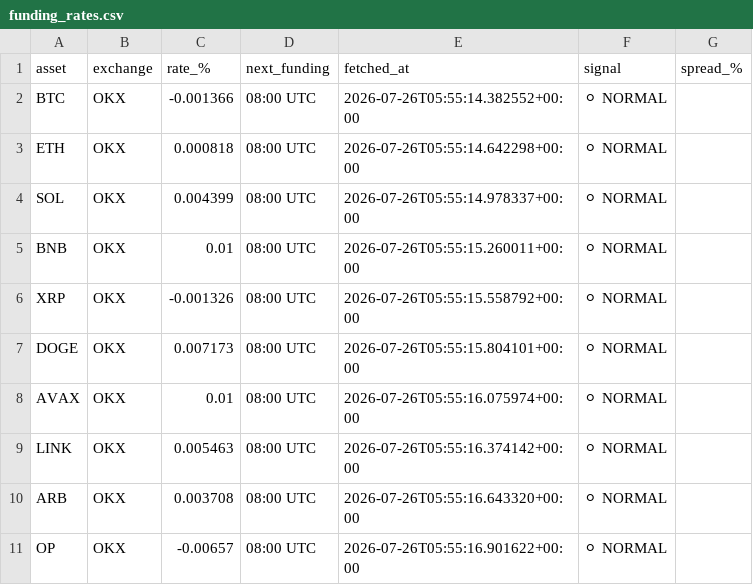
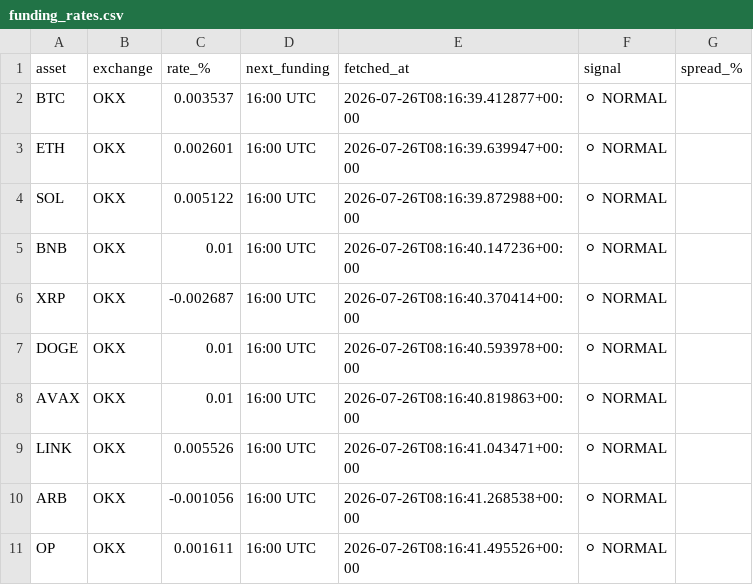
Before and after one commit to johnyJustAHelper/Funding-rates, a CSV file: funding_rates.csv, drawn as a sheet.

```diff
--- a/funding_rates.csv
+++ b/funding_rates.csv
@@ -1,11 +1,11 @@
 asset,exchange,rate_%,next_funding,fetched_at,signal,spread_%
-BTC,OKX,-0.001366,08:00 UTC,2026-07-26T05:55:14.382552+00:00,⚪ NORMAL,
-ETH,OKX,0.000818,08:00 UTC,2026-07-26T05:55:14.642298+00:00,⚪ NORMAL,
-SOL,OKX,0.004399,08:00 UTC,2026-07-26T05:55:14.978337+00:00,⚪ NORMAL,
-BNB,OKX,0.01,08:00 UTC,2026-07-26T05:55:15.260011+00:00,⚪ NORMAL,
-XRP,OKX,-0.001326,08:00 UTC,2026-07-26T05:55:15.558792+00:00,⚪ NORMAL,
-DOGE,OKX,0.007173,08:00 UTC,2026-07-26T05:55:15.804101+00:00,⚪ NORMAL,
-AVAX,OKX,0.01,08:00 UTC,2026-07-26T05:55:16.075974+00:00,⚪ NORMAL,
-LINK,OKX,0.005463,08:00 UTC,2026-07-26T05:55:16.374142+00:00,⚪ NORMAL,
-ARB,OKX,0.003708,08:00 UTC,2026-07-26T05:55:16.643320+00:00,⚪ NORMAL,
-OP,OKX,-0.00657,08:00 UTC,2026-07-26T05:55:16.901622+00:00,⚪ NORMAL,
+BTC,OKX,0.003537,16:00 UTC,2026-07-26T08:16:39.412877+00:00,⚪ NORMAL,
+ETH,OKX,0.002601,16:00 UTC,2026-07-26T08:16:39.639947+00:00,⚪ NORMAL,
+SOL,OKX,0.005122,16:00 UTC,2026-07-26T08:16:39.872988+00:00,⚪ NORMAL,
+BNB,OKX,0.01,16:00 UTC,2026-07-26T08:16:40.147236+00:00,⚪ NORMAL,
+XRP,OKX,-0.002687,16:00 UTC,2026-07-26T08:16:40.370414+00:00,⚪ NORMAL,
+DOGE,OKX,0.01,16:00 UTC,2026-07-26T08:16:40.593978+00:00,⚪ NORMAL,
+AVAX,OKX,0.01,16:00 UTC,2026-07-26T08:16:40.819863+00:00,⚪ NORMAL,
+LINK,OKX,0.005526,16:00 UTC,2026-07-26T08:16:41.043471+00:00,⚪ NORMAL,
+ARB,OKX,-0.001056,16:00 UTC,2026-07-26T08:16:41.268538+00:00,⚪ NORMAL,
+OP,OKX,0.001611,16:00 UTC,2026-07-26T08:16:41.495526+00:00,⚪ NORMAL,
```
Also changed, not shown: 1 other file.
